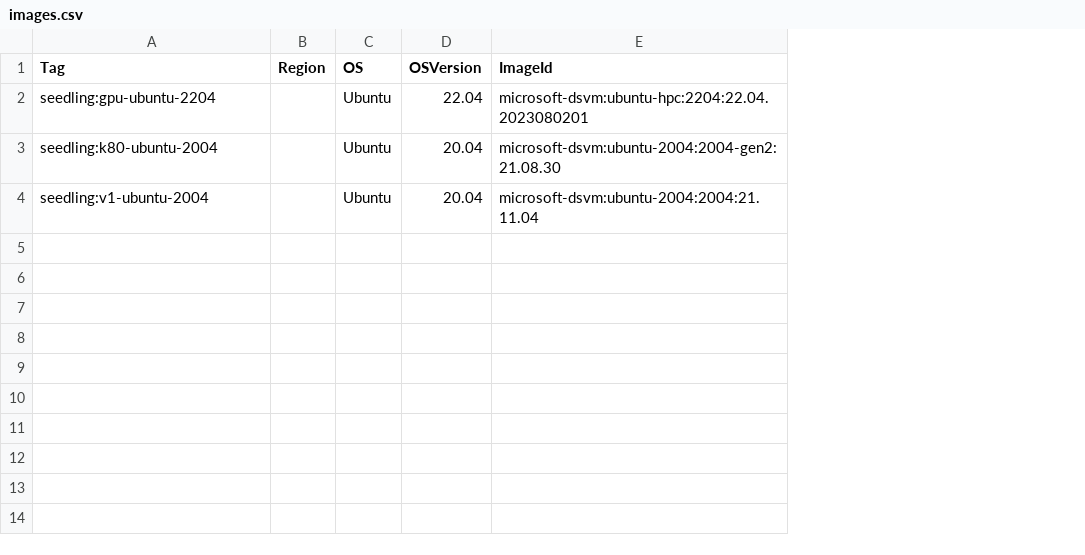
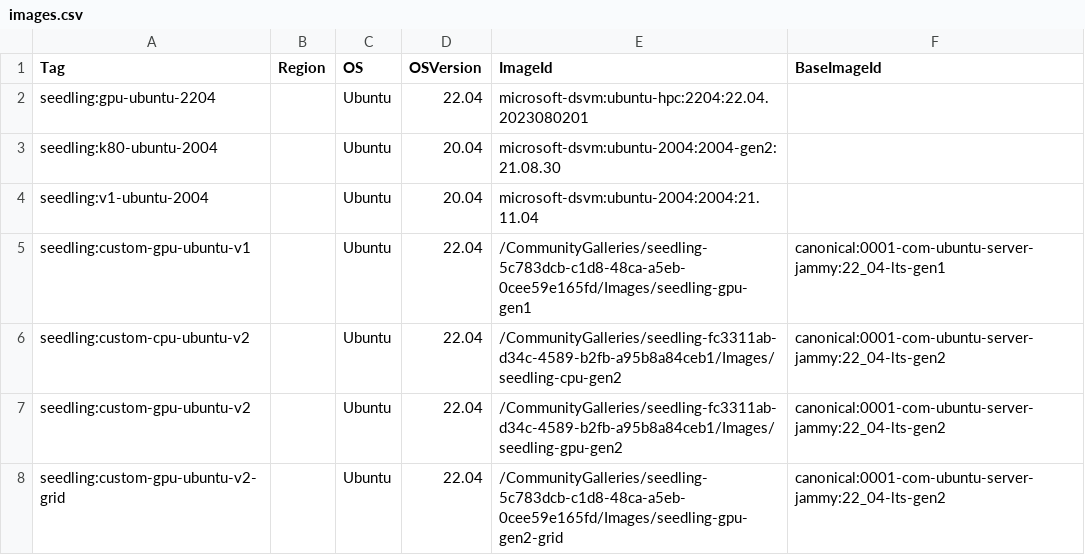
Before and after one commit to OutpostLabs/seedling-catalog, a CSV file: catalogs/v5/azure/images.csv, drawn as a sheet; the diff names each change by its address in the sheet, - before the commit and + after, or states it on an @@ line.

Commit message:
update catalog

```diff
--- a/catalogs/v5/azure/images.csv
+++ b/catalogs/v5/azure/images.csv
+column F (BaseImageId), empty
+row 5: seedling:custom-gpu-ubuntu-v1 |  | Ubuntu | 22.04 | /CommunityGalleries/seedling-5c783dcb-c1d8-48ca-a5eb-0cee59e165fd/Images/seedling-gpu-gen1 | canonical:0001-com-ubuntu-server-jammy:22_04-lts-gen1
+row 6: seedling:custom-cpu-ubuntu-v2 |  | Ubuntu | 22.04 | /CommunityGalleries/seedling-fc3311ab-d34c-4589-b2fb-a95b8a84ceb1/Images/seedling-cpu-gen2 | canonical:0001-com-ubuntu-server-jammy:22_04-lts-gen2
+row 7: seedling:custom-gpu-ubuntu-v2 |  | Ubuntu | 22.04 | /CommunityGalleries/seedling-fc3311ab-d34c-4589-b2fb-a95b8a84ceb1/Images/seedling-gpu-gen2 | canonical:0001-com-ubuntu-server-jammy:22_04-lts-gen2
+row 8: seedling:custom-gpu-ubuntu-v2-grid |  | Ubuntu | 22.04 | /CommunityGalleries/seedling-5c783dcb-c1d8-48ca-a5eb-0cee59e165fd/Images/seedling-gpu-gen2-grid | canonical:0001-com-ubuntu-server-jammy:22_04-lts-gen2
```
Also changed, not shown: catalogs/v5/aws/images.csv, catalogs/v5/gcp/images.csv, 4 other files.
